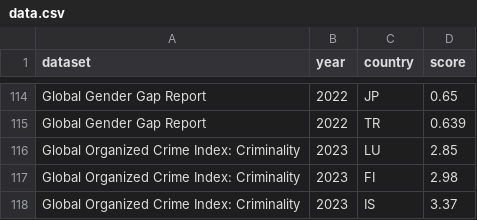
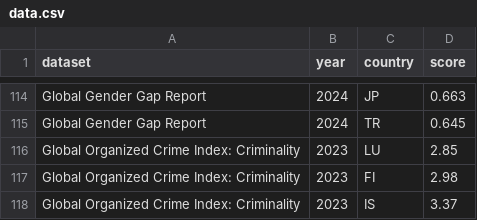
Before and after one commit to jhicksdev/oecd_rankings, a CSV file: data.csv, drawn as a sheet; only a part is shown, gaps mark what is left out; the diff covers the shown part only; the diff names each change by its address in the sheet, - before the commit and + after, or states it on an @@ line.

Commit message:
Update Global Gender Gap Report data to 2024 and adjust results.json scores

```diff
--- a/data.csv
+++ b/data.csv
-B114:B115 (year): 2022
+B114:B115 (year): 2024
-D114 (score): 0.65
+D114 (score): 0.663
-D115 (score): 0.639
+D115 (score): 0.645
```
Also changed, not shown: 20 added rows, 20 removed rows and 31 edited cells elsewhere in this file, 2 other files.
